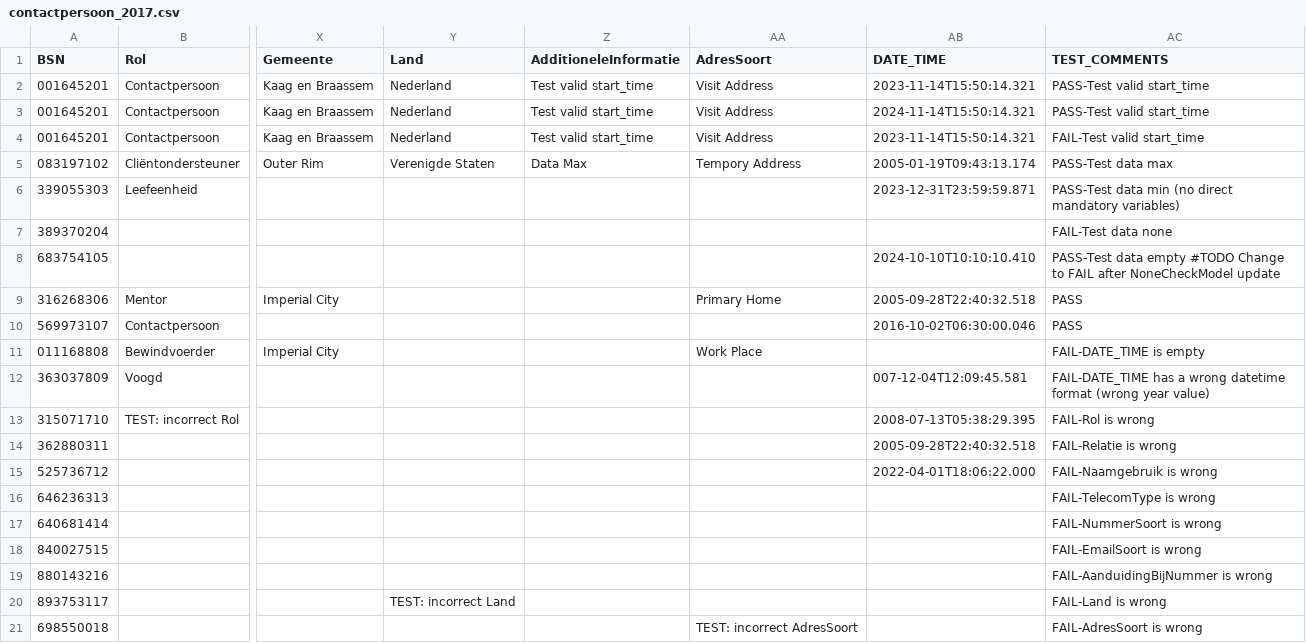
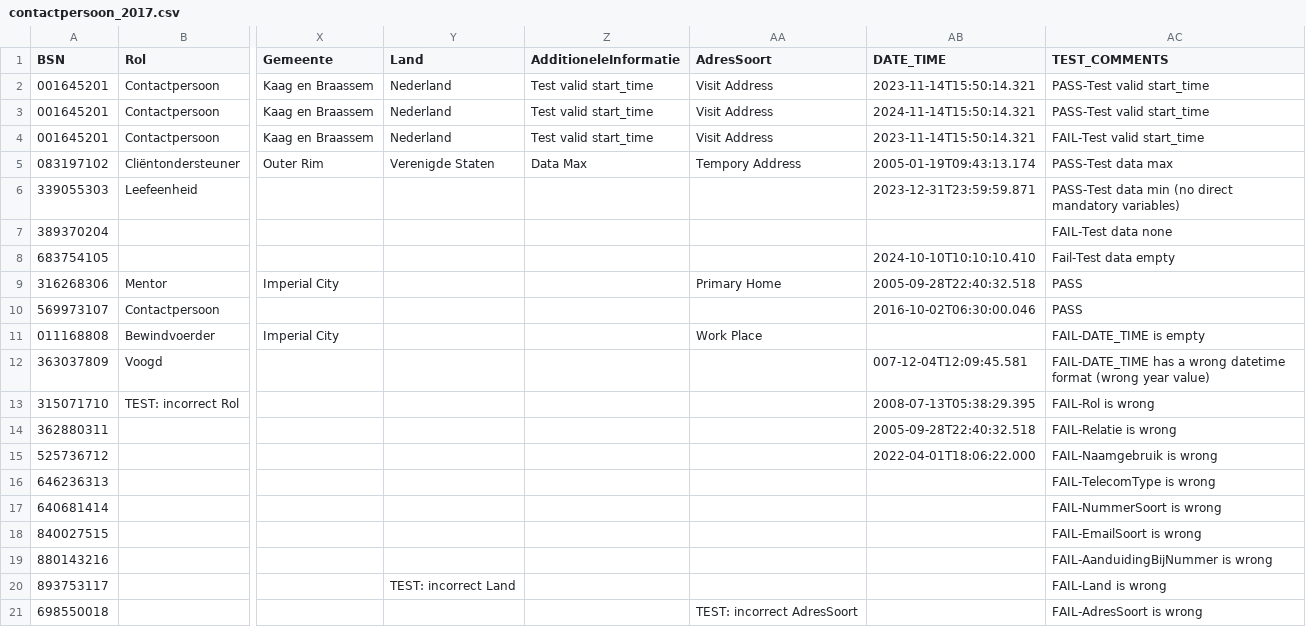
Before and after one commit to MaastrichtUniversity/docker-health, a CSV file: data/test-demo-data/csv/contactpersoon_2017.csv, drawn as a sheet; only a part is shown, gaps mark what is left out; the diff names each change by its address in the sheet, - before the commit and + after, or states it on an @@ line.

```diff
--- a/data/test-demo-data/csv/contactpersoon_2017.csv
+++ b/data/test-demo-data/csv/contactpersoon_2017.csv
-AC8 (TEST_COMMENTS): PASS-Test data empty #TODO Change to FAIL after NoneCheckModel update
+AC8 (TEST_COMMENTS): Fail-Test data empty
```
Also changed, not shown: data/test-demo-data/csv/vermogen_tot_toiletgang_2020.csv, data/test-demo-data/csv/woonsituatie_2017.csv, 1 other file.
